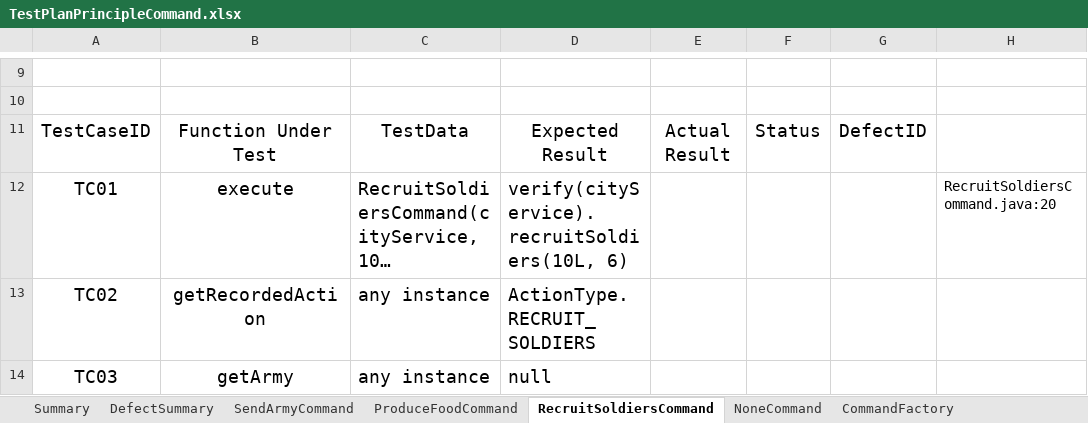
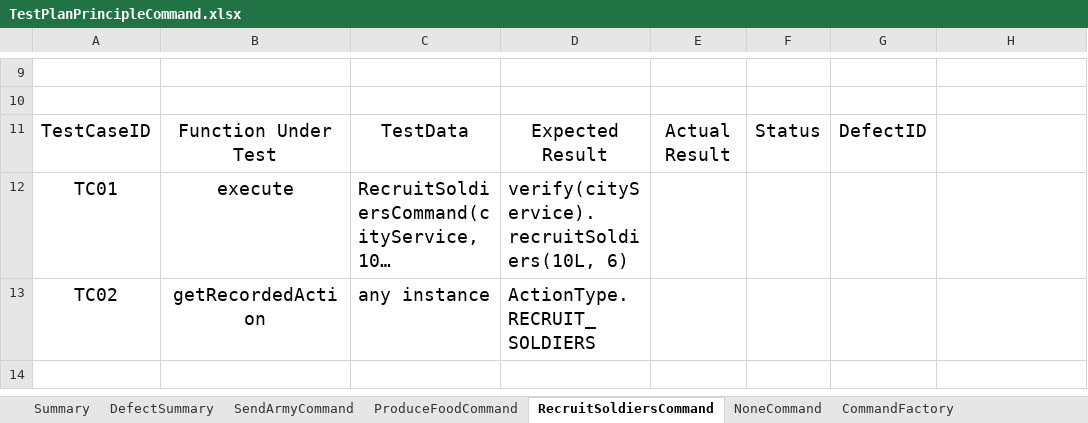
Before and after one commit to punnavit-prongsavaroj/EternalClash2, an Excel workbook: doc/TestDoc/Test Suite/TestPlanPrincipleCommand.xlsx, sheet RecruitSoldiersCommand, drawn as a sheet; only a part is shown, gaps mark what is left out; long unchanged cells end in …; values as stored, in another font and other column widths than the file's, no borders; the diff names each change by its address in the sheet, - before the commit and + after, or states it on an @@ line.

```diff
--- a/doc/TestDoc/Test Suite/TestPlanPrincipleCommand.xlsx (sheet RecruitSoldiersCommand)
+++ b/doc/TestDoc/Test Suite/TestPlanPrincipleCommand.xlsx (sheet RecruitSoldiersCommand)
-H12: RecruitSoldiersCommand.java:20
+H12: (empty)
-row 14: TC03 | getArmy | any instance | null
```
Also changed, not shown: sheet Summary, sheet NoneCommand, sheet ProduceFoodCommand, sheet CommandFactory, sheet SendArmyCommand, doc/TestDoc/Test Suite/TestPlanPrincipleController.xlsx, doc/TestDoc/Test Suite/TestPlanPrincipleService.xlsx, 1 other file.
